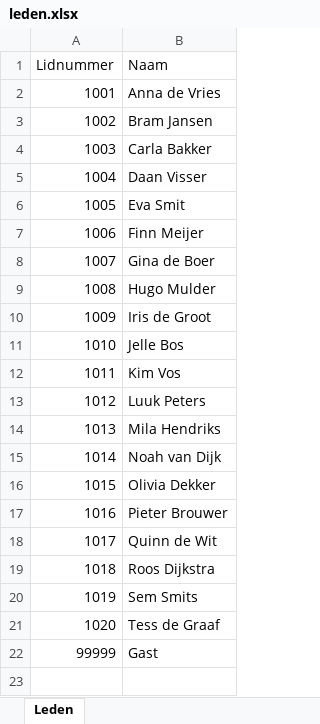
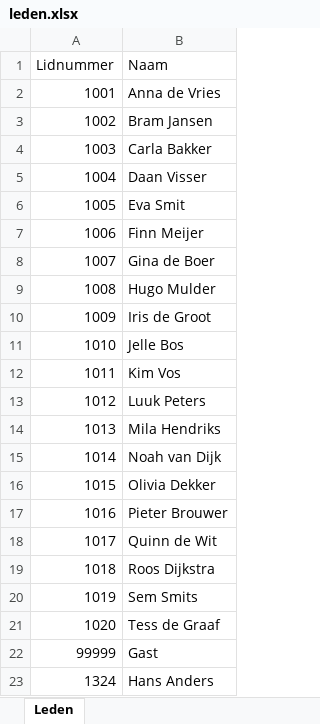
Before and after one commit to a3aan010010/maaltijdprogramma-ichthus-v3, an Excel workbook: maaltijd_data/leden.xlsx, sheet Leden, drawn as a sheet; values as stored, in another font and other column widths than the file's, no borders; the diff names each change by its address in the sheet, - before the commit and + after, or states it on an @@ line.

```diff
--- a/maaltijd_data/leden.xlsx (sheet Leden)
+++ b/maaltijd_data/leden.xlsx (sheet Leden)
+row 23: 1324 | Hans Anders
```
Also changed, not shown: 1 other file.
